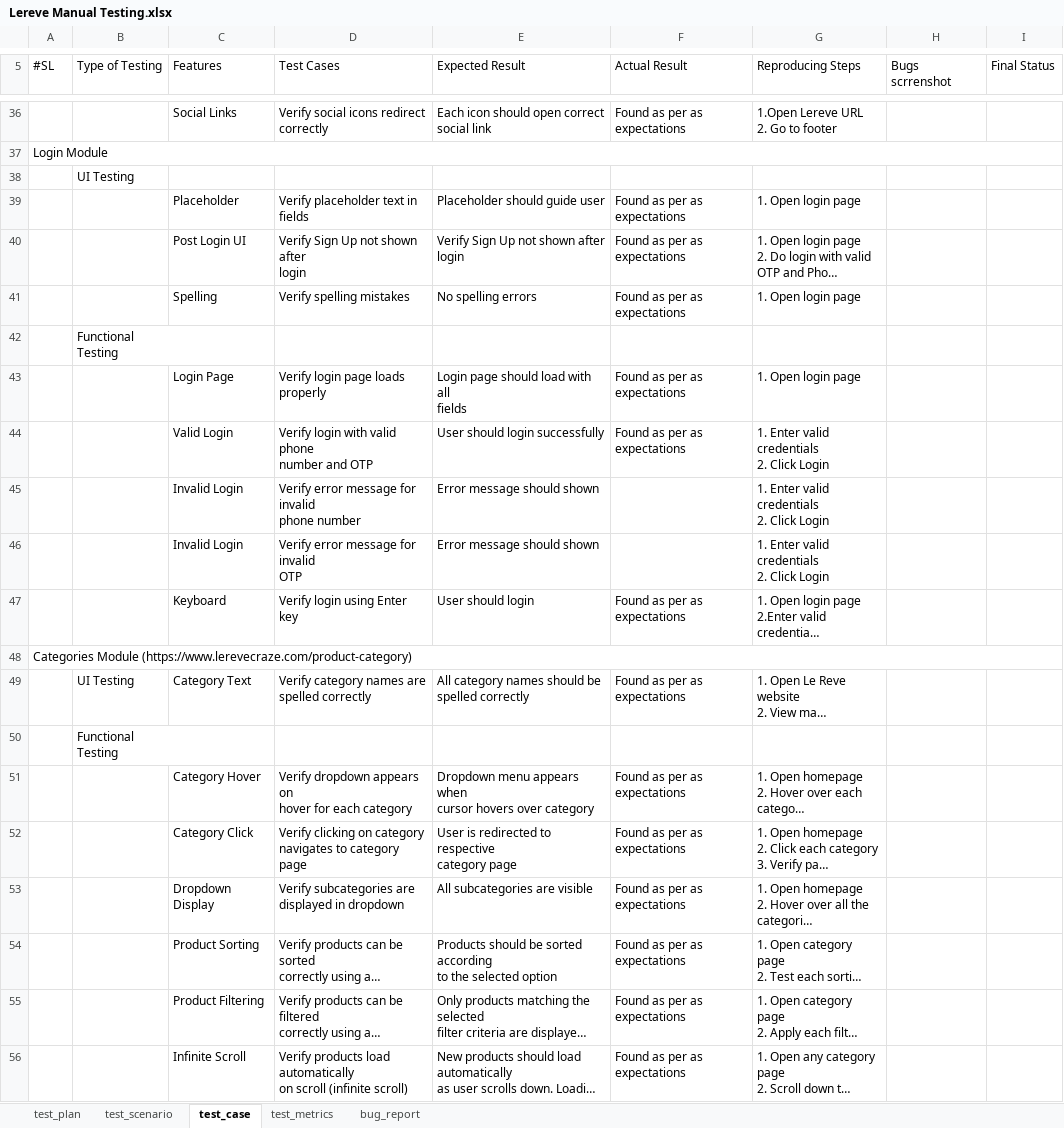
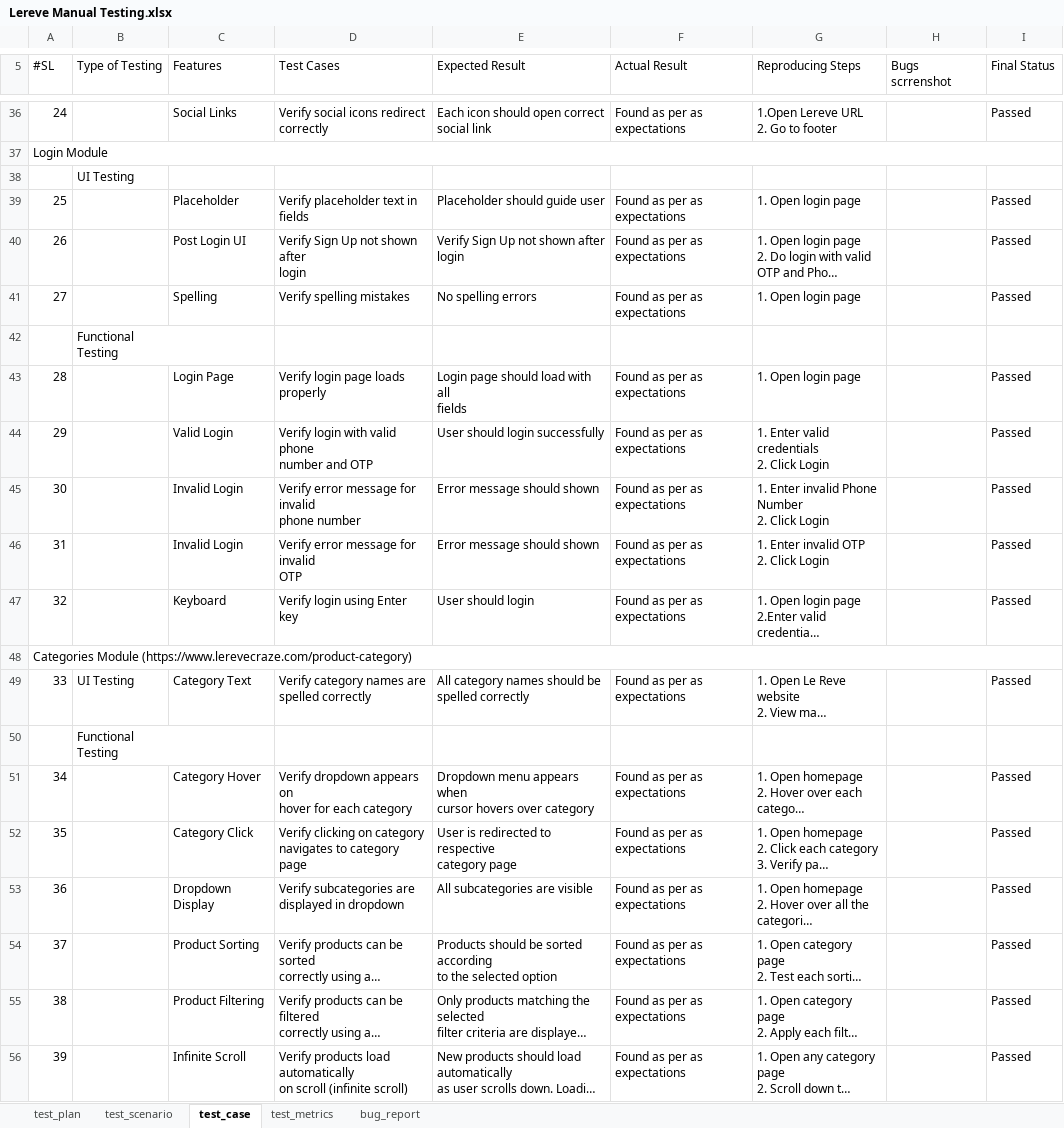
Before and after one commit to farzanamoon/lerevecraze_Manual_Testing, an Excel workbook: testCases/Lereve Manual Testing.xlsx, sheet test_case, drawn as a sheet; only a part is shown, gaps mark what is left out; long unchanged cells end in …; values as stored, in another font and other column widths than the file's, no cell formats; charts and pictures not drawn; removed rows and columns are numbered as before the commit, all else as after; ↵ is a line break in a cell; the diff covers the shown part only; the diff names each change by its address in the sheet, - before the commit and + after, or states it on an @@ line.

Commit message:
final_test_case

```diff
--- a/testCases/Lereve Manual Testing.xlsx (sheet test_case)
+++ b/testCases/Lereve Manual Testing.xlsx (sheet test_case)
-A36 (#SL): (empty)
+A36 (#SL): 24
-I36 (Final Status): (empty)
+I36 (Final Status): Passed
-A39 (#SL): (empty)
+A39 (#SL): 25
-I39:I41 (Final Status): (empty)
+I39:I41 (Final Status): Passed
-A40 (#SL): (empty)
+A40 (#SL): 26
-A41 (#SL): (empty)
+A41 (#SL): 27
-A43 (#SL): (empty)
+A43 (#SL): 28
-I43:I44 (Final Status): (empty)
+I43:I44 (Final Status): Passed
-A44 (#SL): (empty)
+A44 (#SL): 29
-row 45:  |  | Invalid Login | Verify error message for invalid ↵ phone number | Error message should shown |  | 1. Enter valid credentials ↵ 2. Click Login
-row 46:  |  | Invalid Login | Verify error message for invalid ↵ OTP | Error message should shown |  | 1. Enter valid credentials ↵ 2. Click Login
+row 45: 30 |  | Invalid Login | Verify error message for invalid ↵ phone number | Error message should shown | Found as per as expectations | 1. Enter invalid Phone ↵ Number ↵ 2. Click Login |  | Passed
+row 46: 31 |  | Invalid Login | Verify error message for invalid ↵ OTP | Error message should shown | Found as per as expectations | 1. Enter invalid OTP ↵ 2. Click Login |  | Passed
-A47 (#SL): (empty)
+A47 (#SL): 32
-I47 (Final Status): (empty)
+I47 (Final Status): Passed
-A49 (#SL): (empty)
+A49 (#SL): 33
-I49 (Final Status): (empty)
+I49 (Final Status): Passed
-A51 (#SL): (empty)
+A51 (#SL): 34
-I51:I56 (Final Status): (empty)
+I51:I56 (Final Status): Passed
-A52 (#SL): (empty)
+A52 (#SL): 35
-A53 (#SL): (empty)
+A53 (#SL): 36
-A54 (#SL): (empty)
+A54 (#SL): 37
-A55 (#SL): (empty)
+A55 (#SL): 38
-A56 (#SL): (empty)
+A56 (#SL): 39
```
Also changed, not shown: 1 added row, 1 removed row and 32 edited cells elsewhere in this sheet, cell formats.
